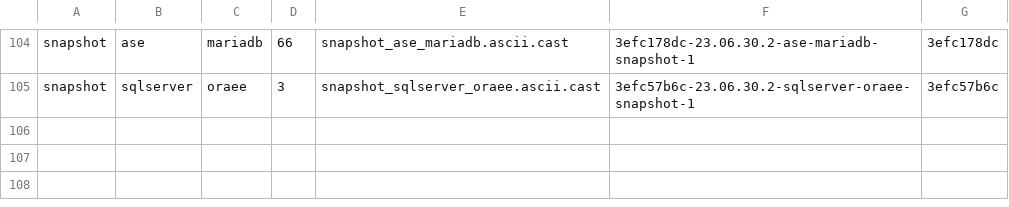
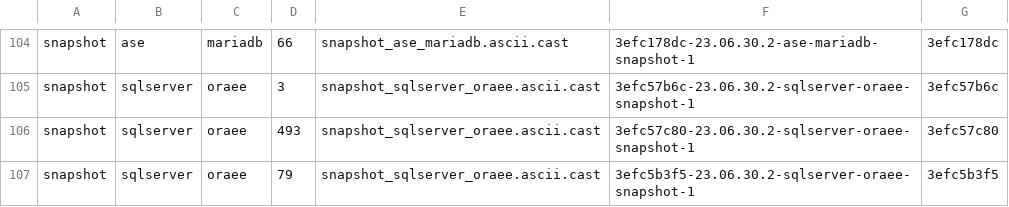
Before and after one commit to databricks/demokit.gtihub.io, a CSV file: docs/resources/asciinema/clivideo.csv, drawn as a sheet; only a part is shown, gaps mark what is left out; the diff names each change by its address in the sheet, - before the commit and + after, or states it on an @@ line.

```diff
--- a/docs/resources/asciinema/clivideo.csv
+++ b/docs/resources/asciinema/clivideo.csv
+row 106: snapshot | sqlserver | oraee | 493 | snapshot_sqlserver_oraee.ascii.cast | 3efc57c80-23.06.30.2-sqlserver-oraee-snapshot-1 | 3efc57c80
+row 107: snapshot | sqlserver | oraee | 79 | snapshot_sqlserver_oraee.ascii.cast | 3efc5b3f5-23.06.30.2-sqlserver-oraee-snapshot-1 | 3efc5b3f5
```
Also changed, not shown: 2 other files.
